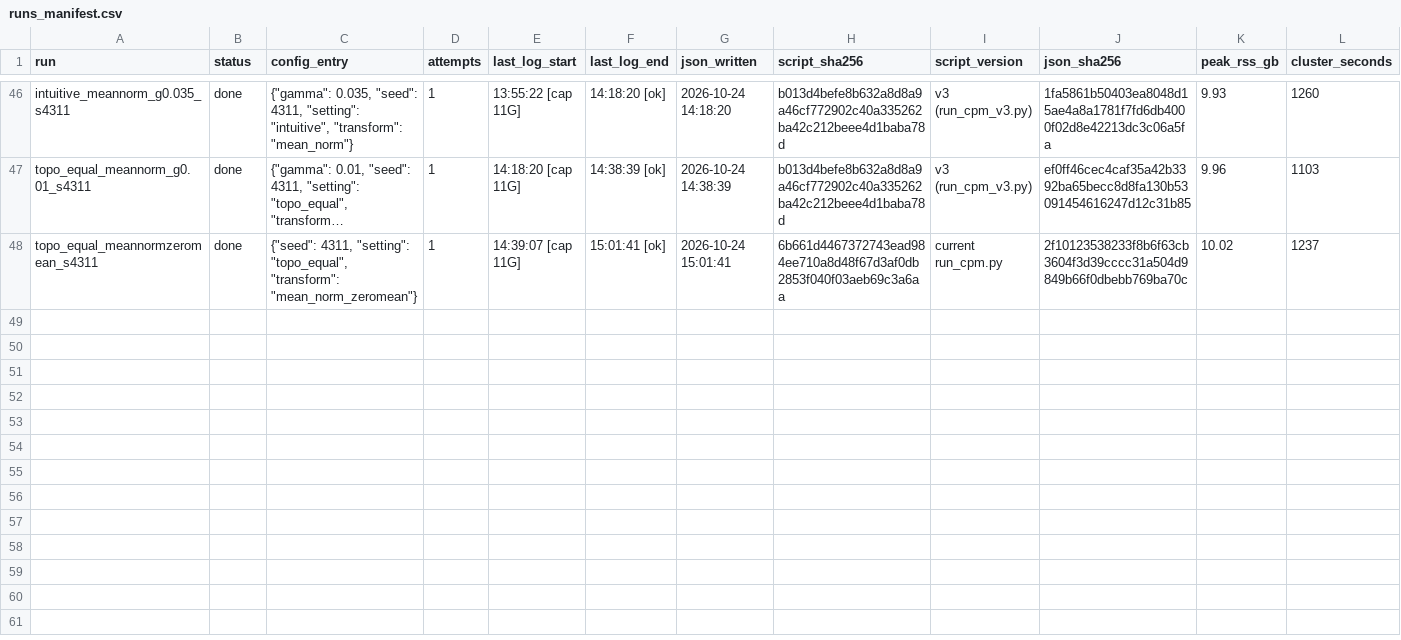
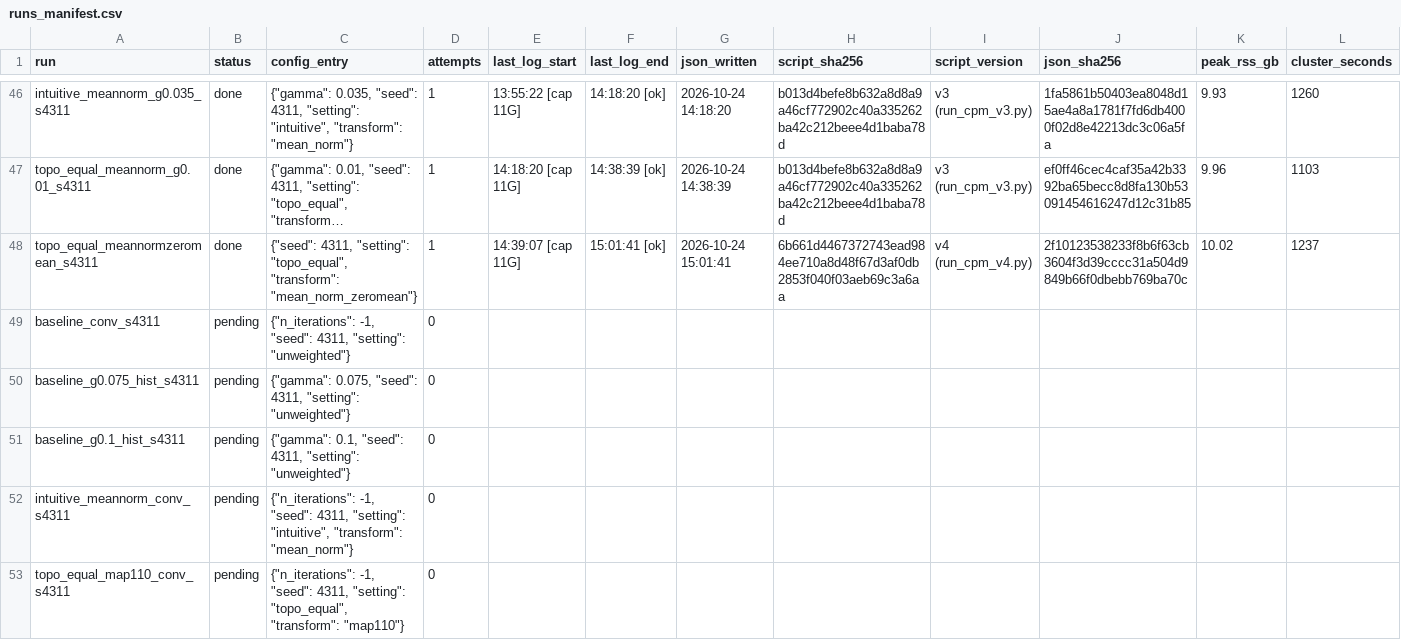
Before and after one commit to HosseinMA96/pubmed-meta-etl, a CSV file: scale_test/runs_manifest.csv, drawn as a sheet; only a part is shown, gaps mark what is left out; long unchanged cells end in …; the diff names each change by its address in the sheet, - before the commit and + after, or states it on an @@ line.

```diff
--- a/scale_test/runs_manifest.csv
+++ b/scale_test/runs_manifest.csv
-I48 (script_version): current run_cpm.py
+I48 (script_version): v4 (run_cpm_v4.py)
+row 49: baseline_conv_s4311 | pending | {"n_iterations": -1, "seed": 4311, "setting": "unweighted"} | 0
+row 50: baseline_g0.075_hist_s4311 | pending | {"gamma": 0.075, "seed": 4311, "setting": "unweighted"} | 0
+row 51: baseline_g0.1_hist_s4311 | pending | {"gamma": 0.1, "seed": 4311, "setting": "unweighted"} | 0
+row 52: intuitive_meannorm_conv_s4311 | pending | {"n_iterations": -1, "seed": 4311, "setting": "intuitive", "transform": "mean_norm"} | 0
+row 53: topo_equal_map110_conv_s4311 | pending | {"n_iterations": -1, "seed": 4311, "setting": "topo_equal", "transform": "map110"} | 0
```
Also changed, not shown: 10 other files.
